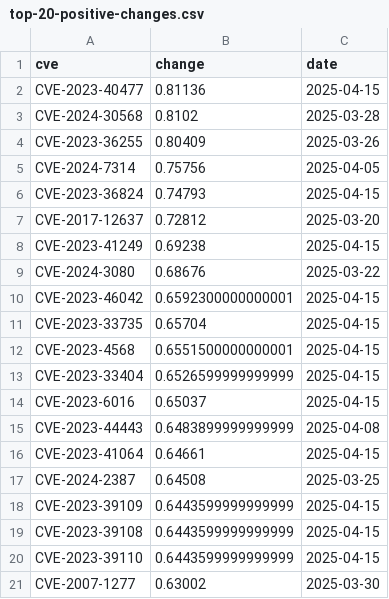
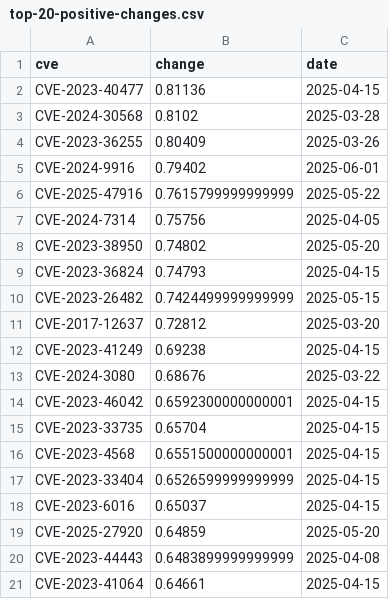
Before and after one commit to runZeroInc/divining-risk, a CSV file: data/top-20-positive-changes.csv, drawn as a sheet; removed rows and columns are numbered as before the commit, all else as after; the diff names each change by its address in the sheet, - before the commit and + after, or states it on an @@ line.

```diff
--- a/data/top-20-positive-changes.csv
+++ b/data/top-20-positive-changes.csv
+row 5: CVE-2024-9916 | 0.79402 | 2025-06-01
+row 6: CVE-2025-47916 | 0.7615799999999999 | 2025-05-22
+row 8: CVE-2023-38950 | 0.74802 | 2025-05-20
+row 10: CVE-2023-26482 | 0.7424499999999999 | 2025-05-15
+row 19: CVE-2025-27920 | 0.64859 | 2025-05-20
-row 17: CVE-2024-2387 | 0.64508 | 2025-03-25
-row 18: CVE-2023-39109 | 0.6443599999999999 | 2025-04-15
-row 19: CVE-2023-39108 | 0.6443599999999999 | 2025-04-15
-row 20: CVE-2023-39110 | 0.6443599999999999 | 2025-04-15
-row 21: CVE-2007-1277 | 0.63002 | 2025-03-30
```
Also changed, not shown: data/significant-changes.csv, 1 other file.
